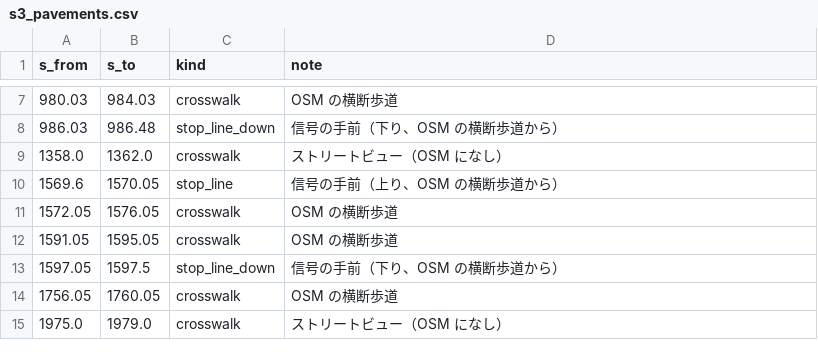
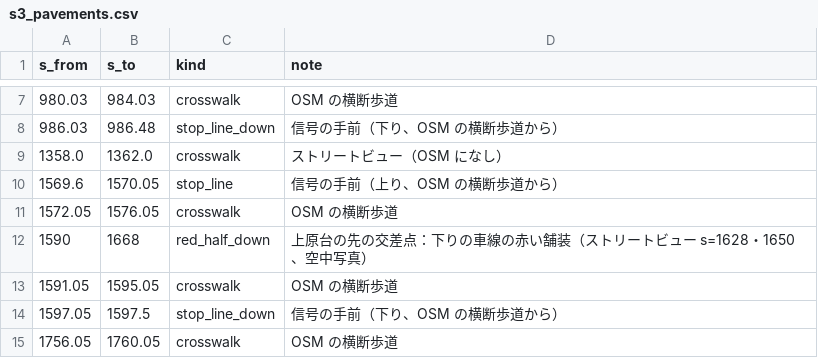
Before and after one commit to poropi/yabitsu-touge-ac, a CSV file: data/manual/s3_pavements.csv, drawn as a sheet; only a part is shown, gaps mark what is left out; the shorter side is filled out with more unchanged rows.

```diff
--- a/data/manual/s3_pavements.csv
+++ b/data/manual/s3_pavements.csv
@@ -11,2 +11,3 @@ s_from,s_to,kind,note
 1572.05,1576.05,crosswalk,OSM の横断歩道
+1590,1668,red_half_down,上原台の先の交差点：下りの車線の赤い舗装（ストリートビュー s=1628・1650、空中写真）
 1591.05,1595.05,crosswalk,OSM の横断歩道
```
Also changed, not shown: 7 other files.
